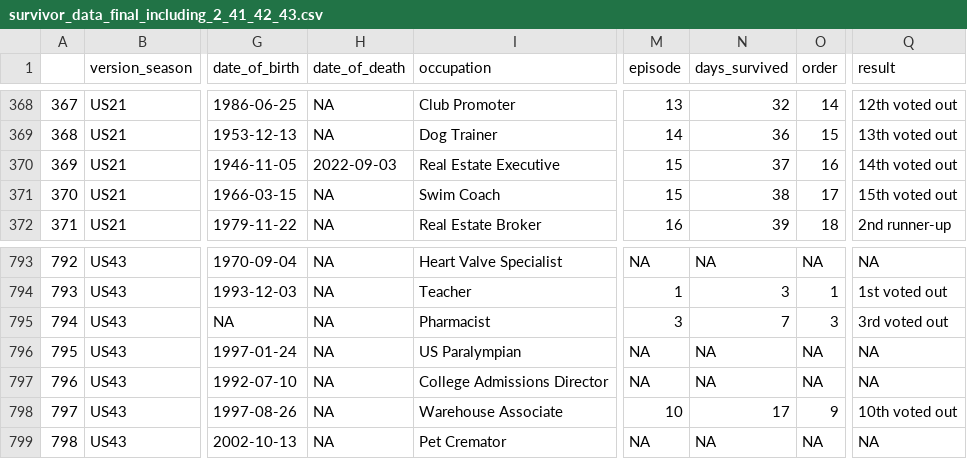
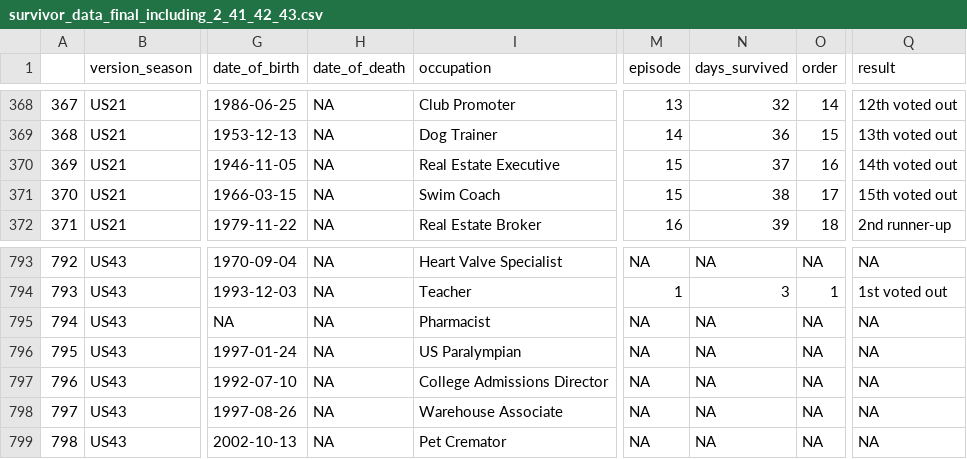
Before and after one commit to enp2116/p8105_final_project_enp_si_fir_yh, a CSV file: data/survivor_data_final_including_2_41_42_43.csv, drawn as a sheet; only a part is shown, gaps mark what is left out; the diff covers the shown part only; the diff names each change by its address in the sheet, - before the commit and + after, or states it on an @@ line.

```diff
--- a/data/survivor_data_final_including_2_41_42_43.csv
+++ b/data/survivor_data_final_including_2_41_42_43.csv
-H370 (date_of_death): 2022-09-03
+H370 (date_of_death): NA
-M795 (episode): 3
+M795 (episode): NA
-N795 (days_survived): 7
+N795 (days_survived): NA
-O795 (order): 3
+O795 (order): NA
-Q795 (result): 3rd voted out
+Q795 (result): NA
-M798 (episode): 10
+M798 (episode): NA
-N798 (days_survived): 17
+N798 (days_survived): NA
-O798 (order): 9
+O798 (order): NA
-Q798 (result): 10th voted out
+Q798 (result): NA
```
Also changed, not shown: 31 edited cells elsewhere in this file, data/survivor_data_final.csv, 4 other files.
